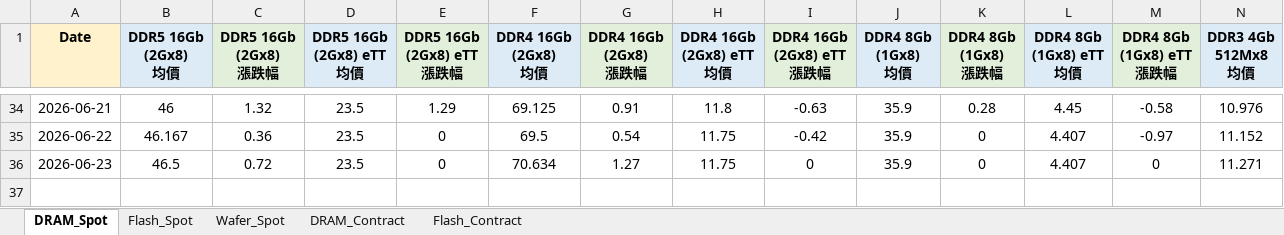
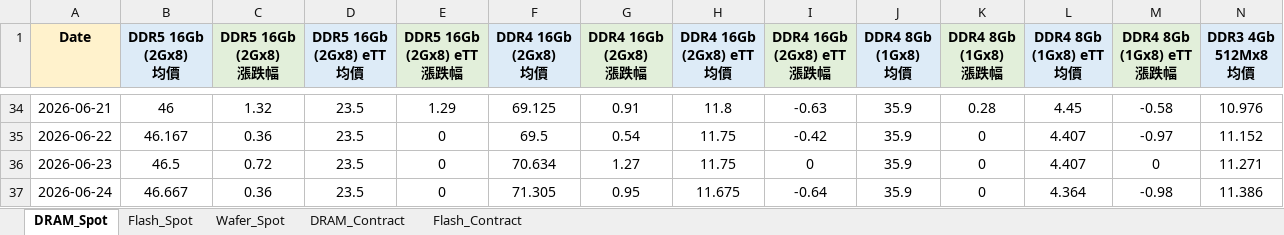
Before and after one commit to k24228155-png/memory-price-bot, an Excel workbook: Memory_Daily_Report.xlsx, sheet DRAM_Spot, drawn as a sheet; only a part is shown, gaps mark what is left out; values as stored, in another font and other column widths than the file's, no borders; rows hold the shown columns only; the diff names each change by its address in the sheet, - before the commit and + after, or states it on an @@ line.

```diff
--- a/Memory_Daily_Report.xlsx (sheet DRAM_Spot)
+++ b/Memory_Daily_Report.xlsx (sheet DRAM_Spot)
+row 37: 2026-06-24 | 46.667 | 0.36 | 23.5 | 0 | 71.305 | 0.95 | 11.675 | -0.64 | 35.9 | 0 | 4.364 | -0.98 | 11.386
```
Also changed, not shown: sheet DRAM_Contract, sheet Flash_Spot, sheet Wafer_Spot, sheet Flash_Contract, 5 other files.
